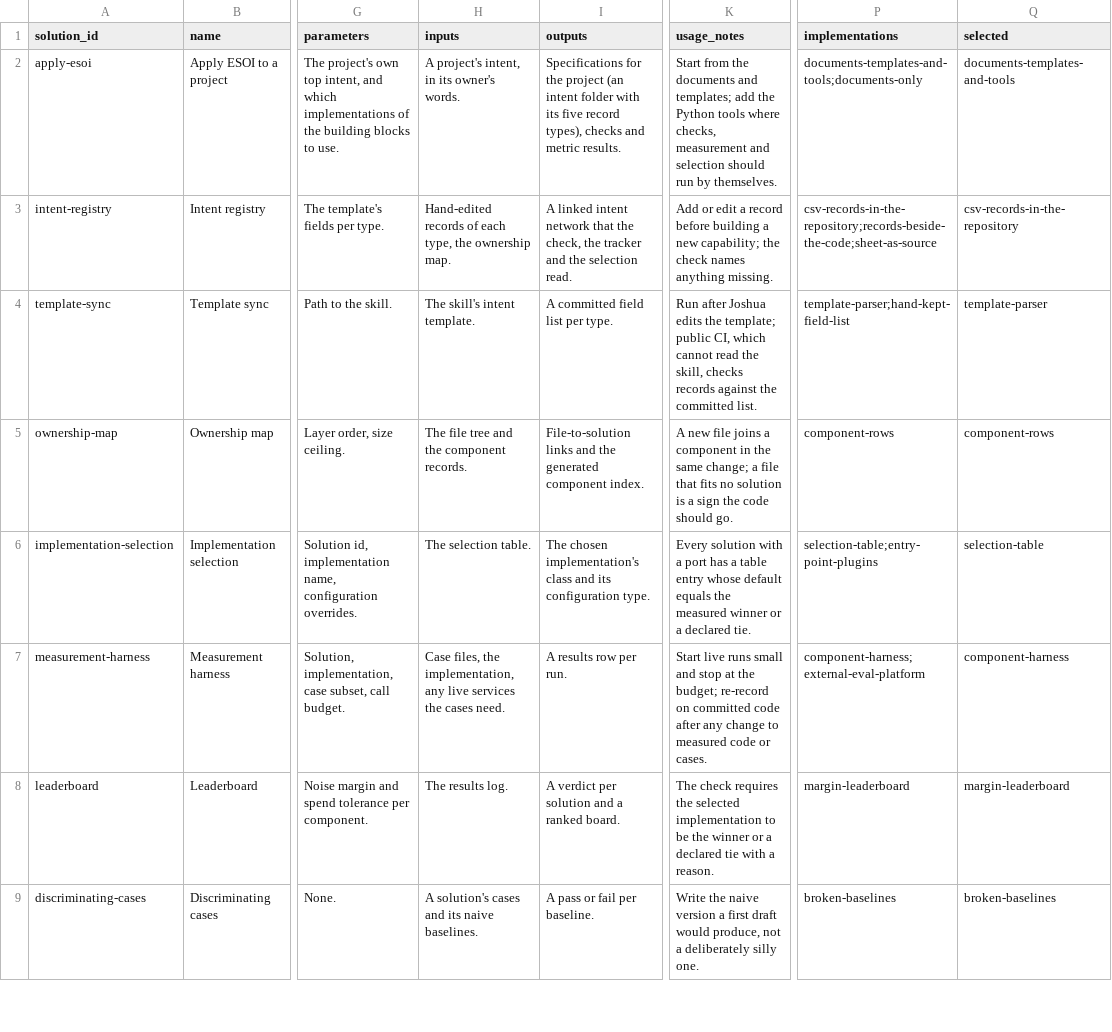
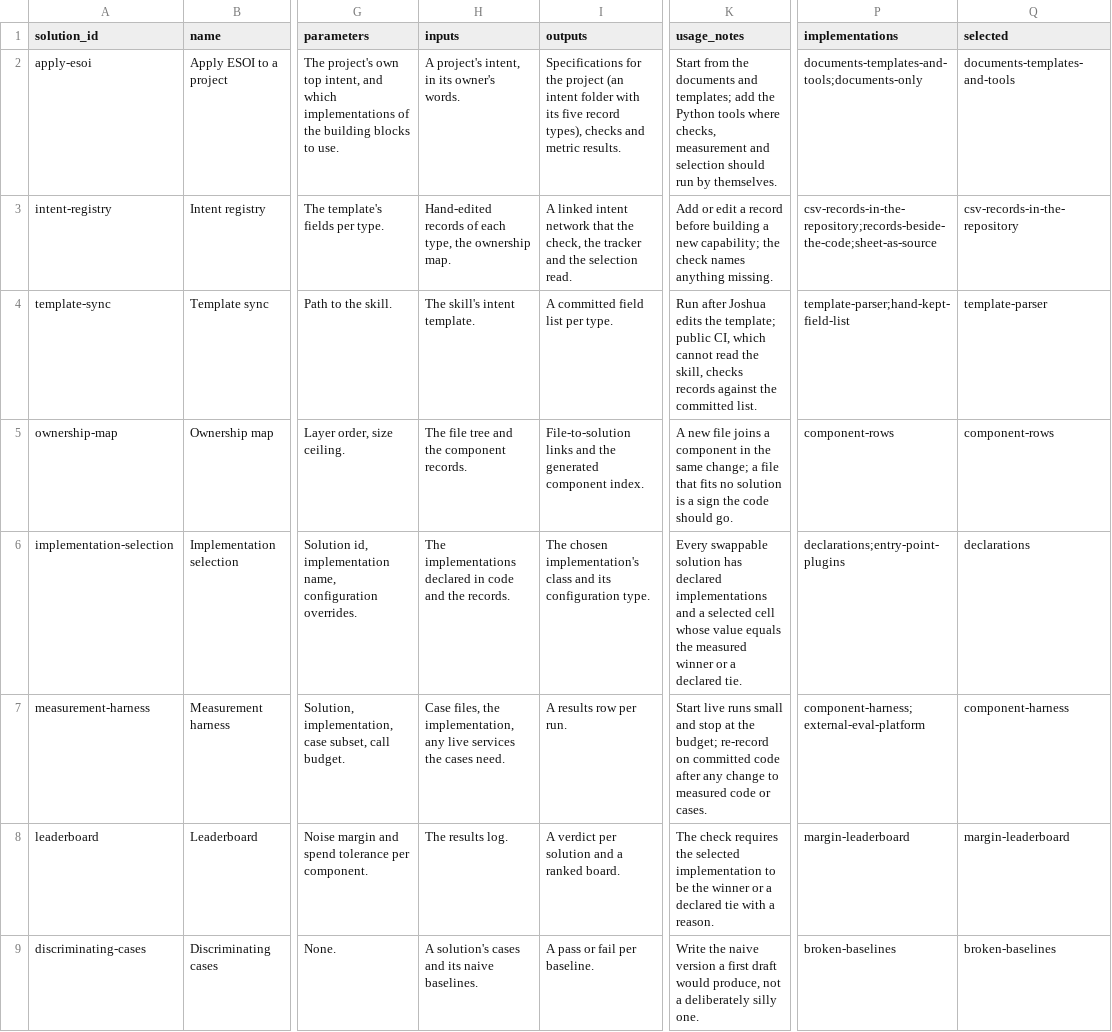
Before and after one commit to JoshuaMathias/evolvable-structure, a CSV file: esoi/solutions.csv, drawn as a sheet; only a part is shown, gaps mark what is left out; the diff names each change by its address in the sheet, - before the commit and + after, or states it on an @@ line.

```diff
--- a/esoi/solutions.csv
+++ b/esoi/solutions.csv
-H6 (inputs): The selection table.
+H6 (inputs): The implementations declared in code and the records.
-K6 (usage_notes): Every solution with a port has a table entry whose default equals the…
+K6 (usage_notes): Every swappable solution has declared implementations and a selected cell whose value equals the…
-P6 (implementations): selection-table;entry-point-plugins
+P6 (implementations): declarations;entry-point-plugins
-Q6 (selected): selection-table
+Q6 (selected): declarations
```
Also changed, not shown: esoi/esoi-runtime/intent.csv, esoi/implementations.csv, 17 other files.
